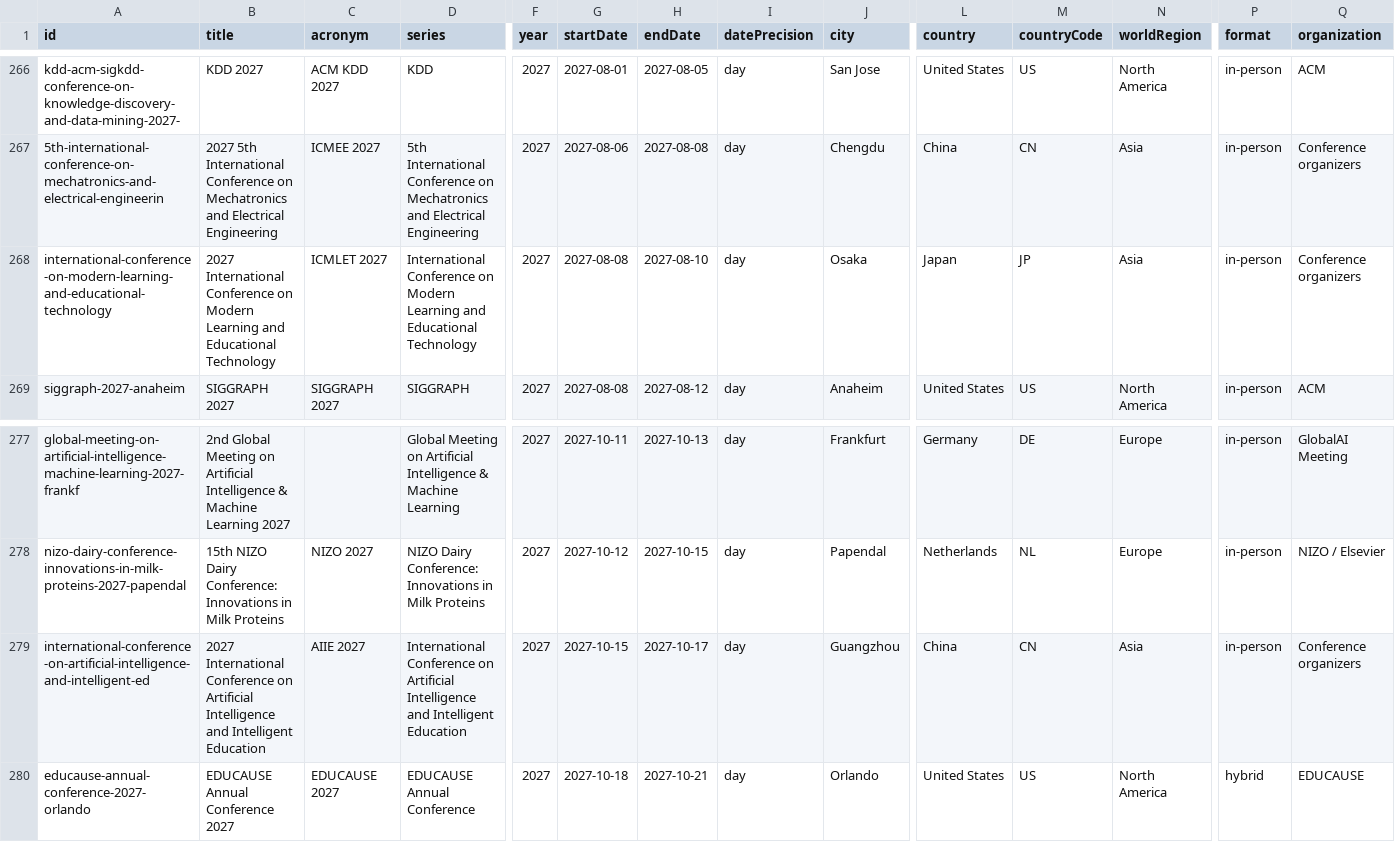
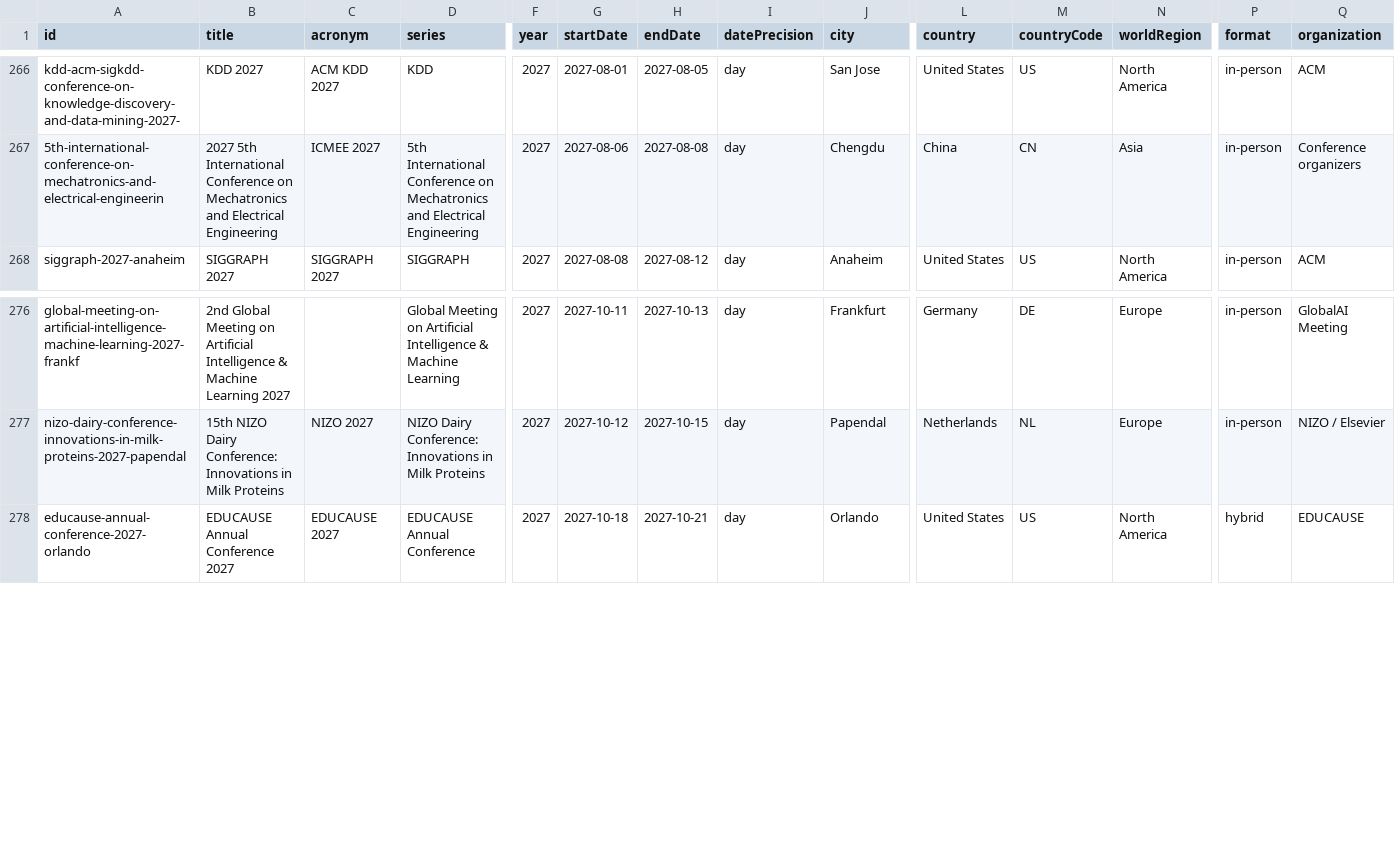
Before and after one commit to Assad-Co/ConferenceGate, a CSV file: data/conferencegate-worldwide-2026-2028.csv, drawn as a sheet; only a part is shown, gaps mark what is left out; rows hold the shown columns only; the diff names each change by its address in the sheet, - before the commit and + after, or states it on an @@ line.

```diff
--- a/data/conferencegate-worldwide-2026-2028.csv
+++ b/data/conferencegate-worldwide-2026-2028.csv
-row 268: international-conference-on-modern-learning-and-educational-technology | 2027 International Conference on Modern Learning and Educational Technology | ICMLET 2027 | International Conference on Modern Learning and Educational Technology | 2027 | 2027-08-08 | 2027-08-10 | day | Osaka | Japan | JP | Asia | in-person | Conference organizers
-row 279: international-conference-on-artificial-intelligence-and-intelligent-ed | 2027 International Conference on Artificial Intelligence and Intelligent Education | AIIE 2027 | International Conference on Artificial Intelligence and Intelligent Education | 2027 | 2027-10-15 | 2027-10-17 | day | Guangzhou | China | CN | Asia | in-person | Conference organizers
```
Also changed, not shown: 5 other files.
